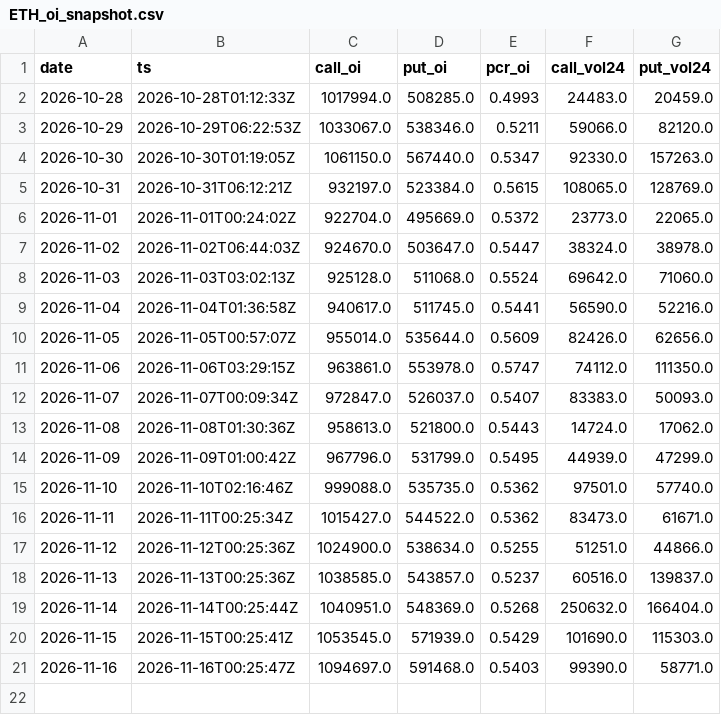
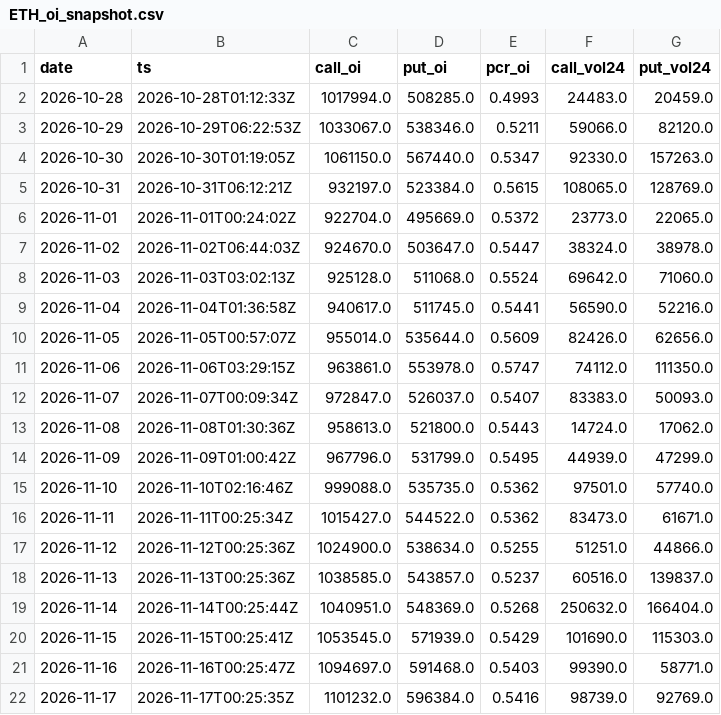
Before and after one commit to jaredbausch-ai/ctzb-data, a CSV file: data/options/ETH_oi_snapshot.csv, drawn as a sheet; the diff names each change by its address in the sheet, - before the commit and + after, or states it on an @@ line.

```diff
--- a/data/options/ETH_oi_snapshot.csv
+++ b/data/options/ETH_oi_snapshot.csv
+row 22: 2026-11-17 | 2026-11-17T00:25:35Z | 1101232.0 | 596384.0 | 0.5416 | 98739.0 | 92769.0
```
Also changed, not shown: data/options/BTC_oi_snapshot.csv, data/options/BTC_pcr_daily.csv, 2 other files.
